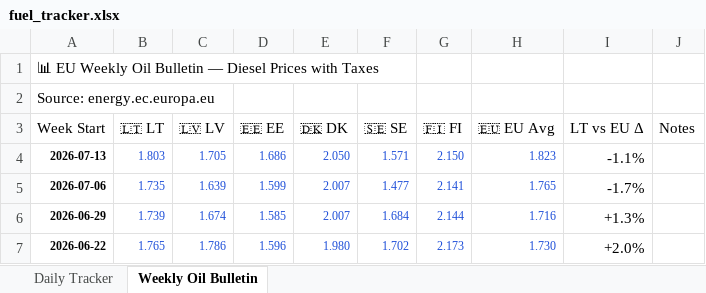
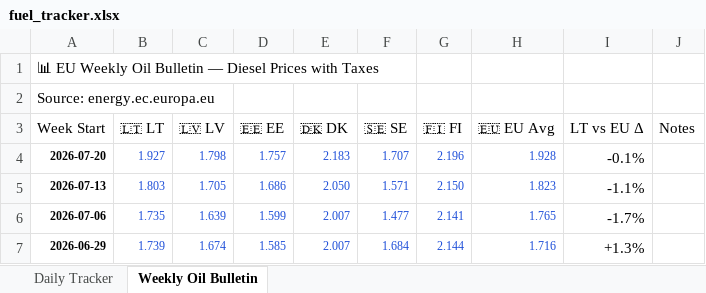
Before and after one commit to harkis123/Fuel-Tracker, an Excel workbook: fuel_tracker.xlsx, sheet Weekly Oil Bulletin, drawn as a sheet; only a part is shown; the shorter side is filled out with more unchanged rows; values as stored, in another font and other column widths than the file's, no borders; the diff names each change by its address in the sheet, - before the commit and + after, or states it on an @@ line.

```diff
--- a/fuel_tracker.xlsx (sheet Weekly Oil Bulletin)
+++ b/fuel_tracker.xlsx (sheet Weekly Oil Bulletin)
+row 4: 2026-07-20 | 1.927 | 1.798 | 1.757 | 2.183 | 1.707 | 2.196 | 1.928 | -0.1%
```
Also changed, not shown: sheet Daily Tracker, 1 other file.
